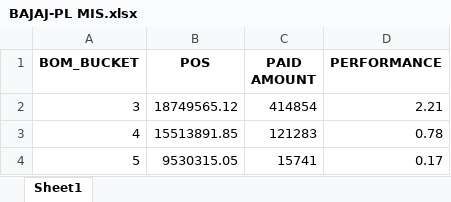
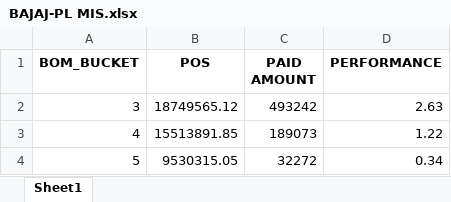
Before and after one commit to mohaksehgal/Linux_Website, an Excel workbook: media/BAJAJ-PL/MIS/MAR 22/BAJAJ-PL MIS.xlsx, sheet Sheet1, drawn as a sheet; values as stored, in another font and other column widths than the file's, no borders; the diff names each change by its address in the sheet, - before the commit and + after, or states it on an @@ line.

```diff
--- a/media/BAJAJ-PL/MIS/MAR 22/BAJAJ-PL MIS.xlsx (sheet Sheet1)
+++ b/media/BAJAJ-PL/MIS/MAR 22/BAJAJ-PL MIS.xlsx (sheet Sheet1)
-C2 (PAID AMOUNT): 414854
+C2 (PAID AMOUNT): 493242
-D2 (PERFORMANCE): 2.21
+D2 (PERFORMANCE): 2.63
-C3 (PAID AMOUNT): 121283
+C3 (PAID AMOUNT): 189073
-D3 (PERFORMANCE): 0.78
+D3 (PERFORMANCE): 1.22
-C4 (PAID AMOUNT): 15741
+C4 (PAID AMOUNT): 32272
-D4 (PERFORMANCE): 0.17
+D4 (PERFORMANCE): 0.34
```
Also changed, not shown: media/BAJAJ-PL/Billing/MAR 22/BAJAJ-PL Billing MIS.xlsx, media/BAJAJ-PL/Billing/MAR 22/BAJAJ-PL Billing.xlsx, 38 other files.
